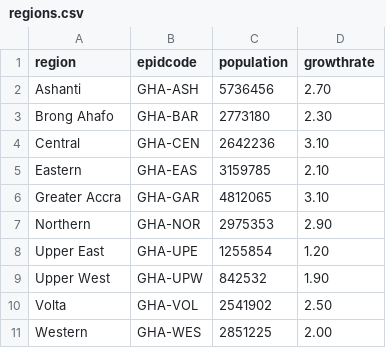
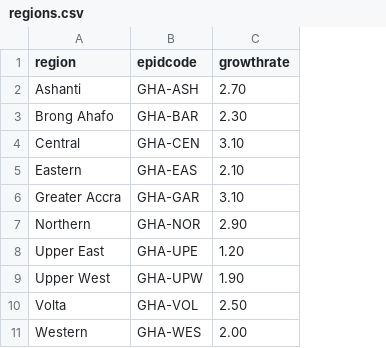
Before and after one commit to SORMAS-Foundation/SORMAS-Project, a CSV file: sormas-backend/src/main/resources/regions/ghana/regions.csv, drawn as a sheet; the diff names each change by its address in the sheet, - before the commit and + after, or states it on an @@ line.

Commit message:
#1084 - Added PopulationData entity, added import and export for population data, changed infrastructure import on startup, removed population from regions and districts

```diff
--- a/sormas-backend/src/main/resources/regions/ghana/regions.csv
+++ b/sormas-backend/src/main/resources/regions/ghana/regions.csv
-column C (population), rows 2-11: 5736456 | 2773180 | 2642236 | 3159785 | 4812065 | 2975353 | 1255854 | 842532 | 2541902 | 2851225
```
Also changed, not shown: sormas-backend/src/main/resources/regions/ghana/districts.csv, sormas-backend/src/main/resources/regions/madagascar/districts.csv, 45 other files.
